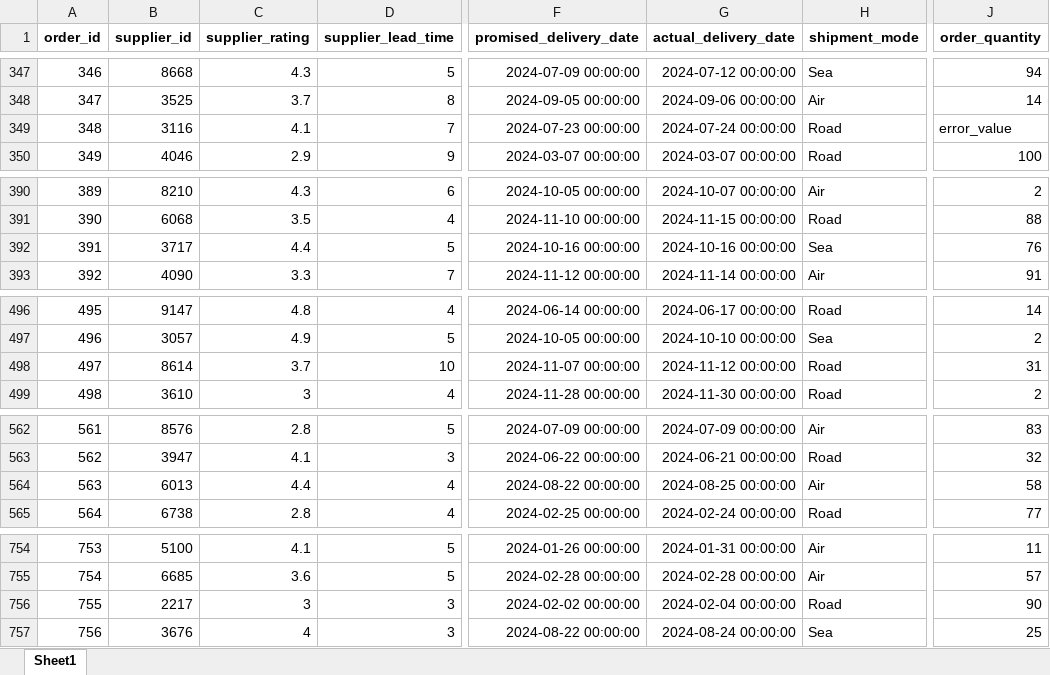
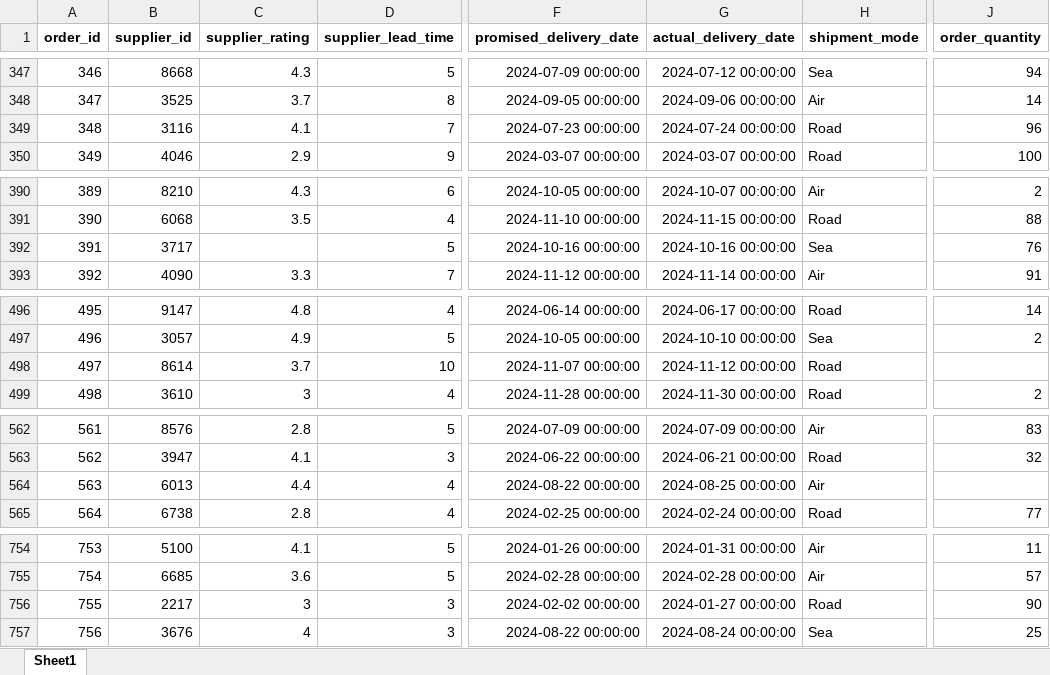
Before and after one commit to springboardmentor2501/Shipment-Sure, an Excel workbook: data/simple_anomalies_dataset.xlsx, sheet Sheet1, drawn as a sheet; only a part is shown, gaps mark what is left out; values as stored, in another font and other column widths than the file's, no borders; the diff covers the shown part only; the diff names each change by its address in the sheet, - before the commit and + after, or states it on an @@ line.

```diff
--- a/data/simple_anomalies_dataset.xlsx (sheet Sheet1)
+++ b/data/simple_anomalies_dataset.xlsx (sheet Sheet1)
-J349 (order_quantity): error_value
+J349 (order_quantity): 96
-C392 (supplier_rating): 4.4
+C392 (supplier_rating): (empty)
-J498 (order_quantity): 31
+J498 (order_quantity): (empty)
-J564 (order_quantity): 58
+J564 (order_quantity): (empty)
-G756 (actual_delivery_date): 2024-02-04 00:00:00
+G756 (actual_delivery_date): 2024-01-27 00:00:00
```
Also changed, not shown: 10 added rows, 10 removed rows and 134 edited cells elsewhere in this sheet, data/simple_cleaned_dataset.xlsx, 10 other files.
